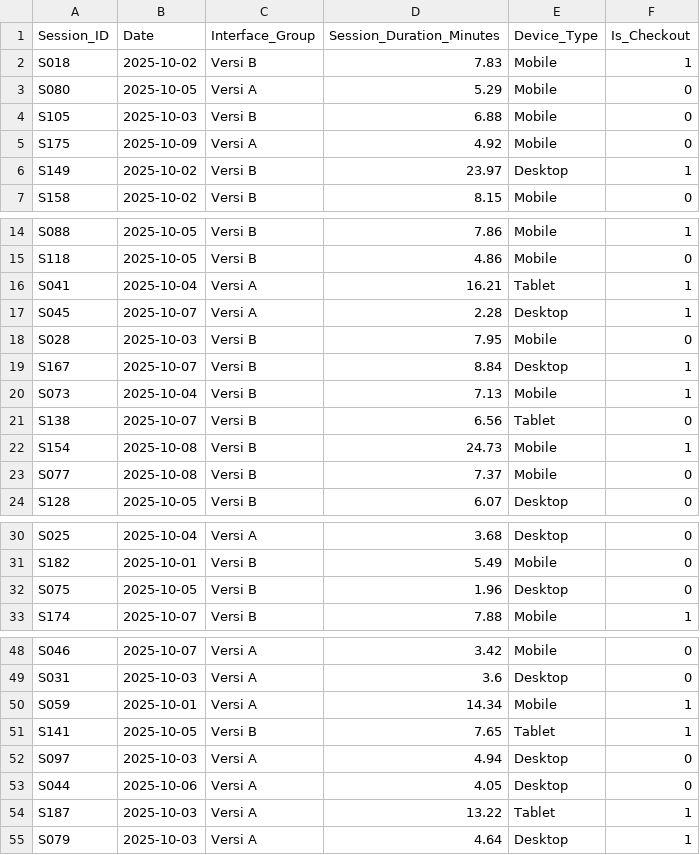
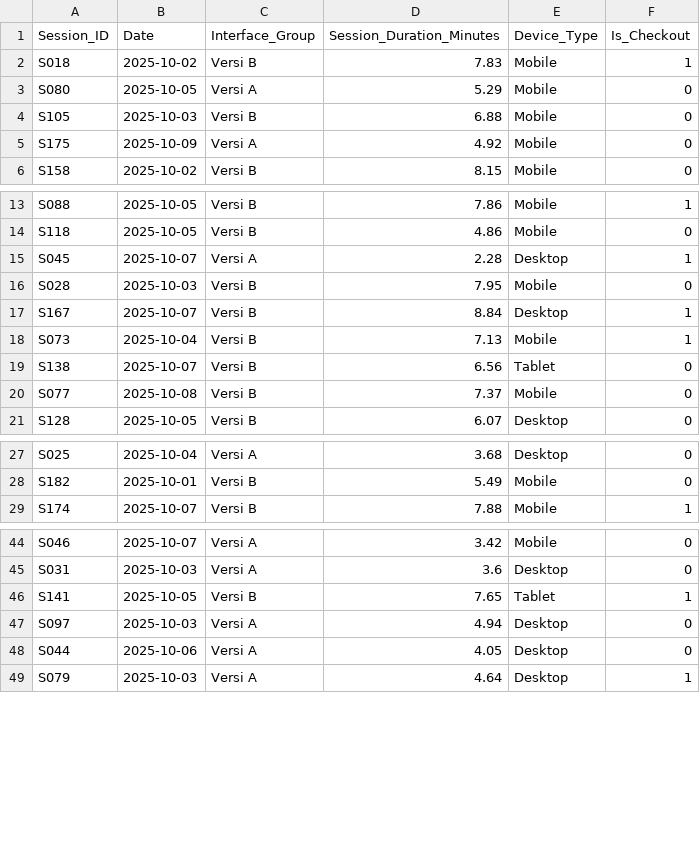
Before and after one commit to firson-creative/wc-datascience-finalproject, a CSV file: cleaned_ab_testing_log.csv, drawn as a sheet; only a part is shown, gaps mark what is left out; the diff covers the shown part only.

Commit message:
CLEANING OUTLIERS FROM DATASET

```diff
--- a/cleaned_ab_testing_log.csv
+++ b/cleaned_ab_testing_log.csv
@@ -5,3 +5,2 @@ S105,2025-10-03,Versi B,6.88,Mobile,0
 S175,2025-10-09,Versi A,4.92,Mobile,0
-S149,2025-10-02,Versi B,23.97,Desktop,1
 S158,2025-10-02,Versi B,8.15,Mobile,0
@@ -15,3 +14,2 @@ S088,2025-10-05,Versi B,7.86,Mobile,1
 S118,2025-10-05,Versi B,4.86,Mobile,0
-S041,2025-10-04,Versi A,16.21,Tablet,1
 S045,2025-10-07,Versi A,2.28,Desktop,1
@@ -21,3 +19,2 @@ S073,2025-10-04,Versi B,7.13,Mobile,1
 S138,2025-10-07,Versi B,6.56,Tablet,0
-S154,2025-10-08,Versi B,24.73,Mobile,1
 S077,2025-10-08,Versi B,7.37,Mobile,0
@@ -31,3 +28,2 @@ S025,2025-10-04,Versi A,3.68,Desktop,0
 S182,2025-10-01,Versi B,5.49,Mobile,0
-S075,2025-10-05,Versi B,1.96,Desktop,0
 S174,2025-10-07,Versi B,7.88,Mobile,1
@@ -49,3 +45,2 @@ S046,2025-10-07,Versi A,3.42,Mobile,0
 S031,2025-10-03,Versi A,3.6,Desktop,0
-S059,2025-10-01,Versi A,14.34,Mobile,1
 S141,2025-10-05,Versi B,7.65,Tablet,1
@@ -53,3 +48,2 @@ S097,2025-10-03,Versi A,4.94,Desktop,0
 S044,2025-10-06,Versi A,4.05,Desktop,0
-S187,2025-10-03,Versi A,13.22,Tablet,1
 S079,2025-10-03,Versi A,4.64,Desktop,1
```
Also changed, not shown: 3 removed rows elsewhere in this file, 1 other file.
